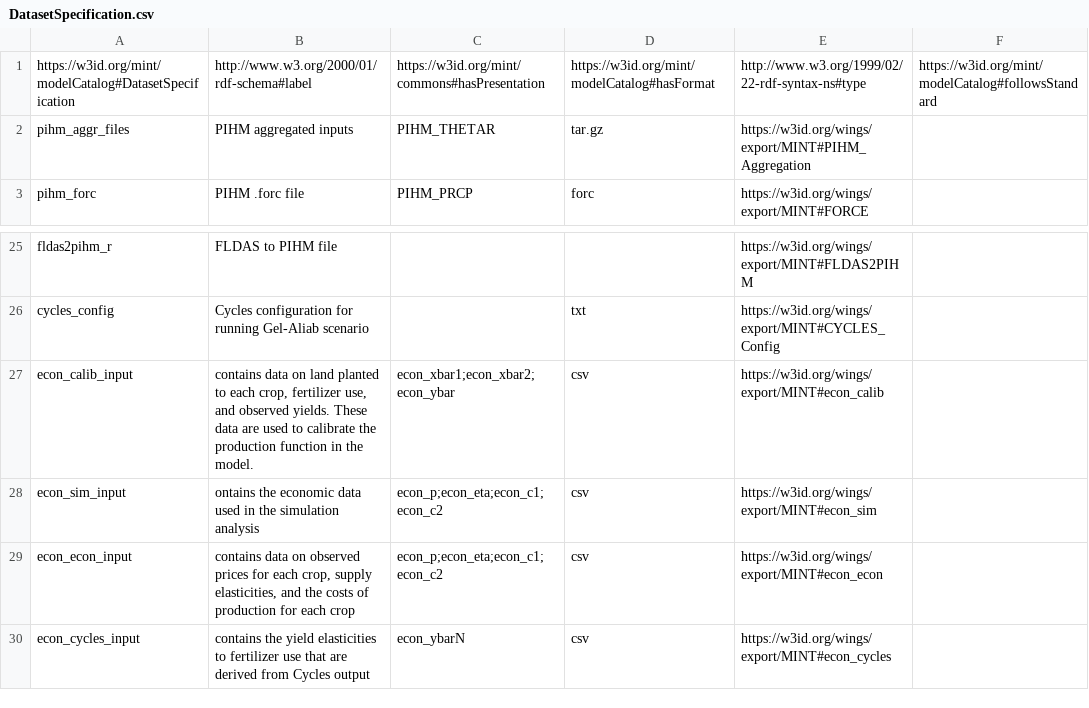
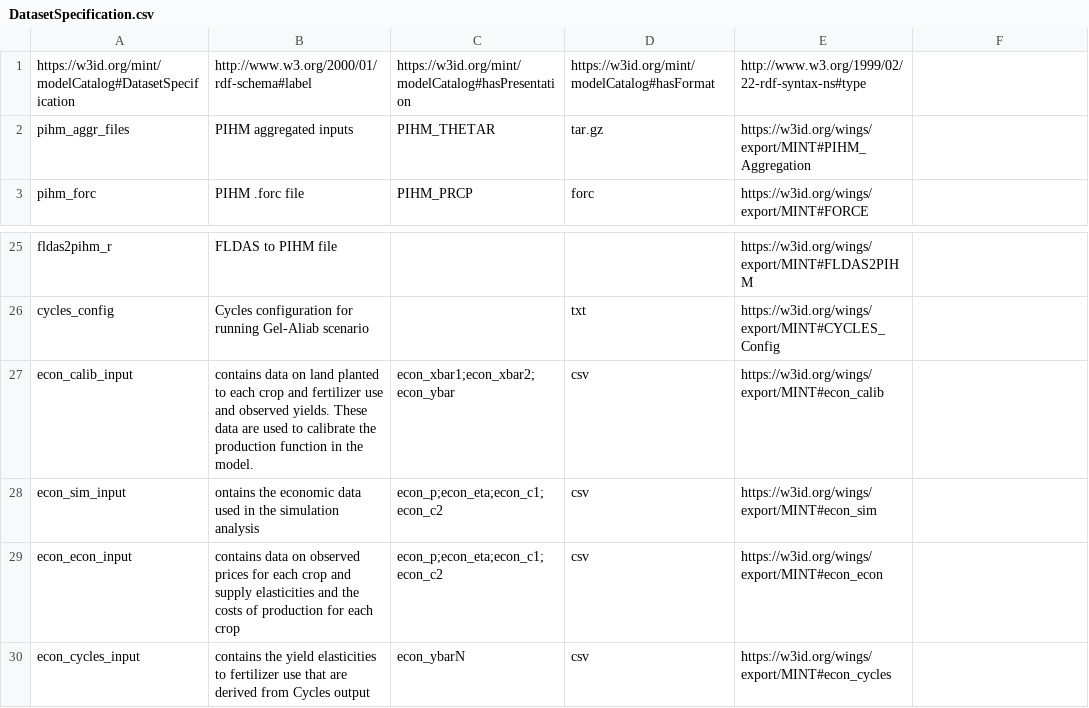
Before and after one commit to mintproject/Mint-ModelCatalog-Ontology, a CSV file: modelCatalog/instances/DatasetSpecification.csv, drawn as a sheet; only a part is shown, gaps mark what is left out; the diff names each change by its address in the sheet, - before the commit and + after, or states it on an @@ line.

Commit message:
changes in instances

```diff
--- a/modelCatalog/instances/DatasetSpecification.csv
+++ b/modelCatalog/instances/DatasetSpecification.csv
-C1: https://w3id.org/mint/commons#hasPresentation
+C1: https://w3id.org/mint/modelCatalog#hasPresentation
-F1: https://w3id.org/mint/modelCatalog#followsStandard
+F1: (empty)
-B27: …to each crop, fertilizer use, and observed…
+B27: …to each crop and fertilizer use and observed…
-B29: …for each crop, supply elasticities, and the…
+B29: …for each crop and supply elasticities and the…
```
Also changed, not shown: modelCatalog/instances/CAG.csv, modelCatalog/instances/Model.csv, 3 other files.
